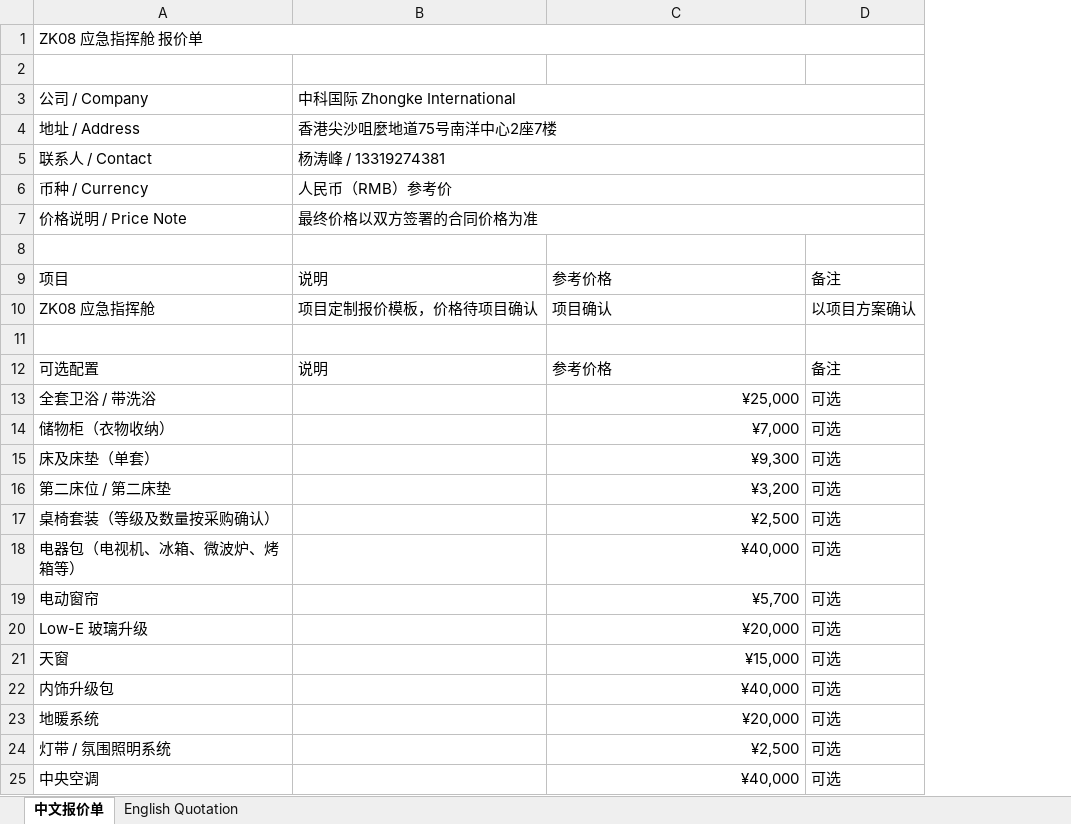
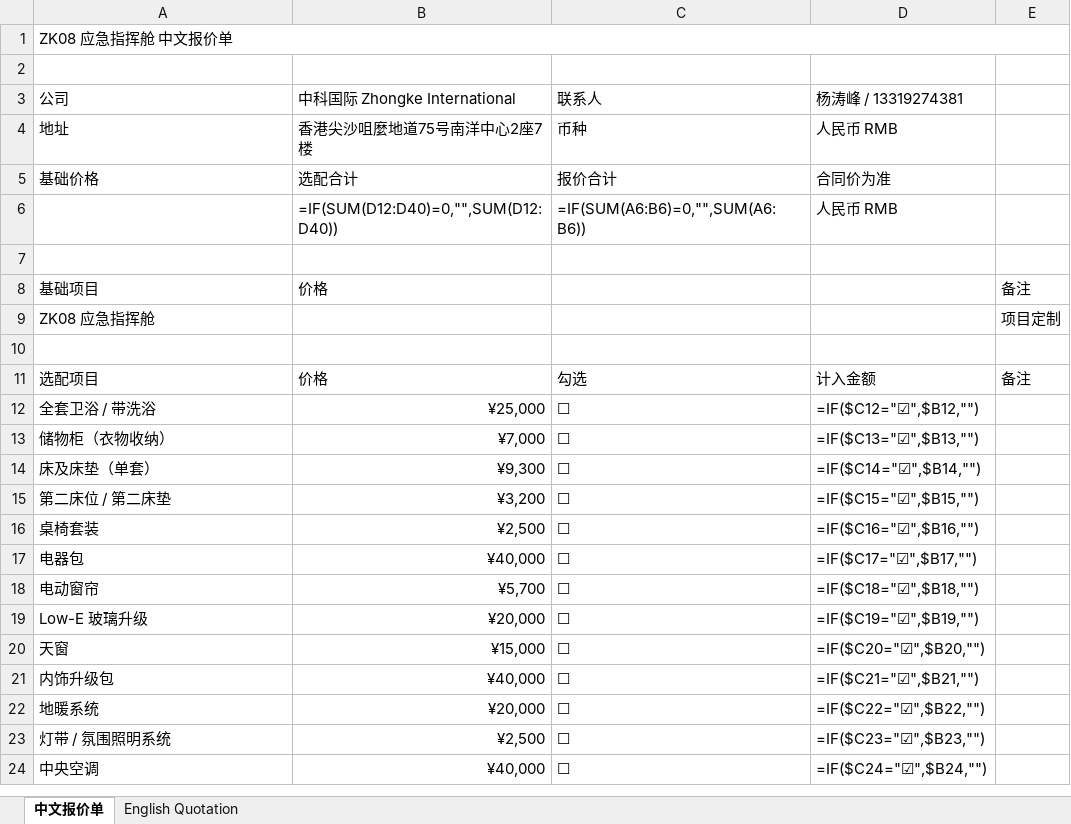
Before and after one commit to Qiumusu-1014/zkcapsule-website, an Excel workbook: assets/files/quotes/ZK08-quotation.xlsx, sheet 中文报价单, drawn as a sheet; only a part is shown; values as stored, in another font and other column widths than the file's, no cell formats; formulas without a stored value are shown as written; conditional formats not drawn; removed rows and columns are numbered as before the commit, all else as after; the diff covers the shown part only; the diff names each change by its address in the sheet, - before the commit and + after, or states it on an @@ line.

```diff
--- a/assets/files/quotes/ZK08-quotation.xlsx (sheet 中文报价单)
+++ b/assets/files/quotes/ZK08-quotation.xlsx (sheet 中文报价单)
-column B, row 10: 项目定制报价模板，价格待项目确认
-column D, row 10: 以项目方案确认; rows 13-25: all 可选
+column C, rows 12-24: all ☐
+column D, rows 12-24: =IF($C12="☑",$B12,"") | =IF($C13="☑",$B13,"") | =IF($C14="☑",$B14,"") | =IF($C15="☑",$B15,"") | =IF($C16="☑",$B16,"") | =IF($C17="☑",$B17,"") | =IF($C18="☑",$B18,"") | =IF($C19="☑",$B19,"") | =IF($C20="☑",$B20,"") | =IF($C21="☑",$B21,"") | =IF($C22="☑",$B22,"") | =IF($C23="☑",$B23,"") | =IF($C24="☑",$B24,"")
+column E, row 9: 项目定制
-A1: ZK08 应急指挥舱 报价单
+A1: ZK08 应急指挥舱 中文报价单
-row 3: 公司 / Company | 中科国际 Zhongke International
-row 4: 地址 / Address | 香港尖沙咀麼地道75号南洋中心2座7楼
-row 5: 联系人 / Contact | 杨涛峰 / 13319274381
-row 6: 币种 / Currency | 人民币（RMB）参考价
-row 7: 价格说明 / Price Note | 最终价格以双方签署的合同价格为准
+row 3: 公司 | 中科国际 Zhongke International | 联系人 | 杨涛峰 / 13319274381
+row 4: 地址 | 香港尖沙咀麼地道75号南洋中心2座7楼 | 币种 | 人民币 RMB
+row 5: 基础价格 | 选配合计 | 报价合计 | 合同价为准
+row 6:  | =IF(SUM(D12:D40)=0,"",SUM(D12:D40)) | =IF(SUM(A6:B6)=0,"",SUM(A6:B6)) | 人民币 RMB
-row 9: 项目 | 说明 | 参考价格 | 备注
+row 8: 基础项目 | 价格 |  |  | 备注
-B9: 项目确认
+B9: (empty)
-row 12: 可选配置 | 说明 | 参考价格 | 备注
+row 11: 选配项目 | 价格 | 勾选 | 计入金额 | 备注
-A16: 桌椅套装（等级及数量按采购确认）
+A16: 桌椅套装
-A17: 电器包（电视机、冰箱、微波炉、烤箱等）
+A17: 电器包
```
Also changed, not shown: 7 edited cells elsewhere in this sheet, sheet English Quotation, cell formats, assets/files/quotes/ABADI-quotation.xlsx, assets/files/quotes/ZK05-quotation.xlsx, 8 other files.
